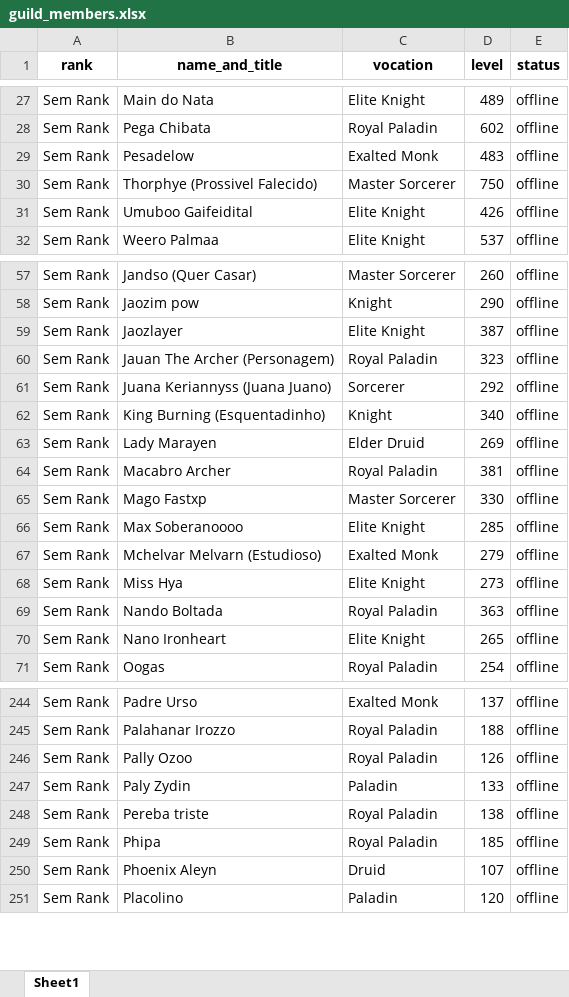
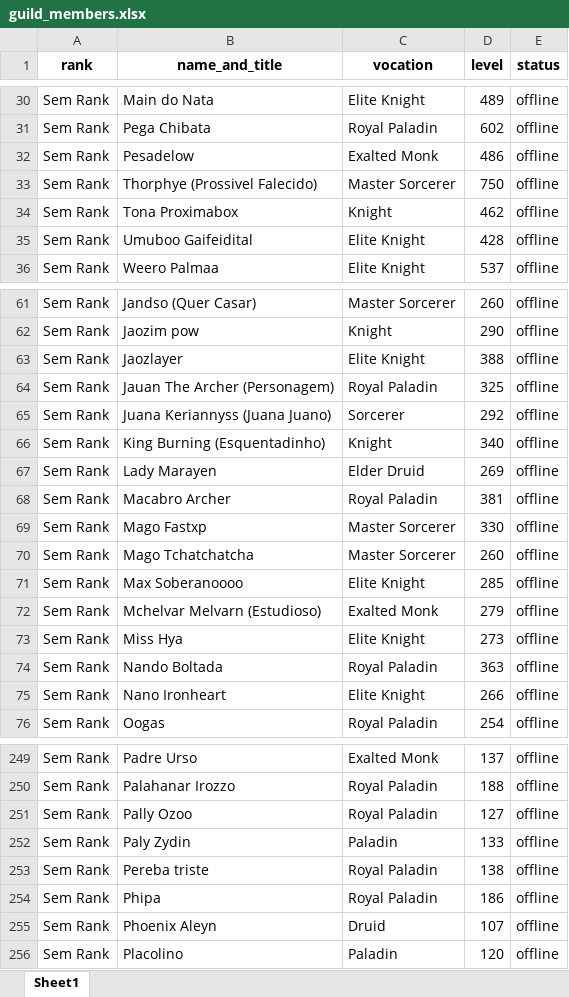
Before and after one commit to CKrone/top-xp-tibia, an Excel workbook: guild_members.xlsx, sheet Sheet1, drawn as a sheet; only a part is shown, gaps mark what is left out; values as stored, in another font and other column widths than the file's, no borders; addresses are those after the commit; the diff covers the shown part only; the diff names each change by its address in the sheet, - before the commit and + after, or states it on an @@ line.

```diff
--- a/guild_members.xlsx (sheet Sheet1)
+++ b/guild_members.xlsx (sheet Sheet1)
-D32 (level): 483
+D32 (level): 486
+row 34: Sem Rank | Tona Proximabox | Knight | 462 | offline
-D35 (level): 426
+D35 (level): 428
-D63 (level): 387
+D63 (level): 388
-D64 (level): 323
+D64 (level): 325
@@ row 488 moved to row 70: Sem Rank @@
-D75 (level): 265
+D75 (level): 266
-D251 (level): 126
+D251 (level): 127
-D254 (level): 185
+D254 (level): 186
```
Also changed, not shown: 3 added rows, 3 removed rows, 1 moved row and 33 edited cells elsewhere in this sheet, 3 other files.
